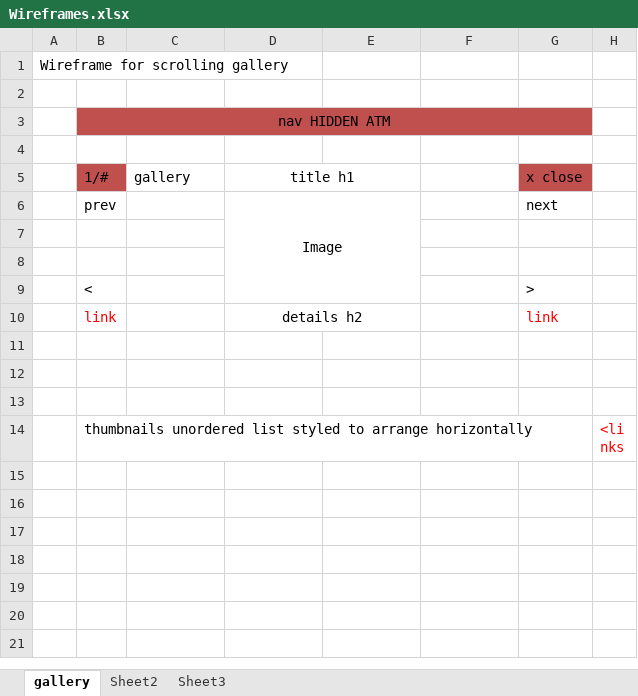
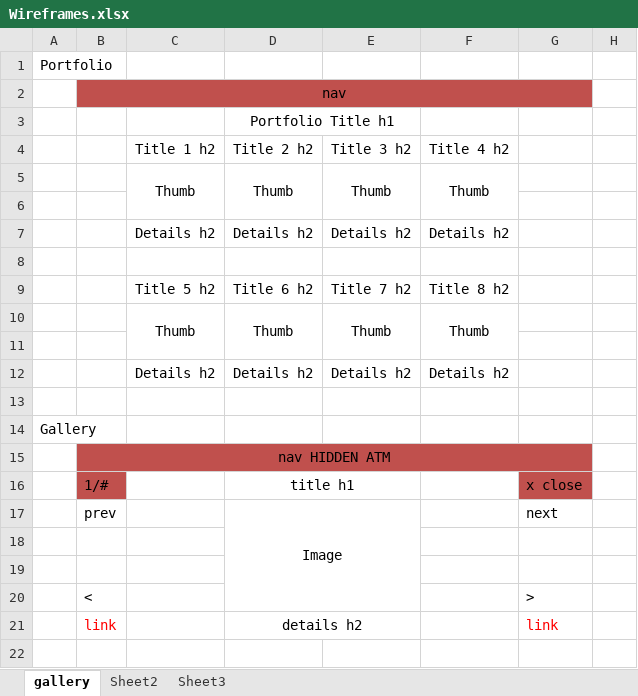
Before and after one commit to rodstcool/rodstcool.github.io, an Excel workbook: Wireframes.xlsx, sheet gallery, drawn as a sheet; only a part is shown; the shorter side is filled out with more unchanged rows; values as stored, in another font and other column widths than the file's, no borders; removed rows and columns are numbered as before the commit, all else as after; the diff names each change by its address in the sheet, - before the commit and + after, or states it on an @@ line.

Commit message:
More column tidying. Gallery1_X populated

```diff
--- a/Wireframes.xlsx (sheet gallery)
+++ b/Wireframes.xlsx (sheet gallery)
-A1: Wireframe for scrolling gallery
+A1: Portfolio
+row 2:  | nav
+row 3:  |  |  | Portfolio Title h1
+row 4:  |  | Title 1 h2 | Title 2 h2 | Title 3 h2 | Title 4 h2
+row 5:  |  | Thumb | Thumb | Thumb | Thumb
+row 7:  |  | Details h2 | Details h2 | Details h2 | Details h2
+row 8: (empty)
+row 9:  |  | Title 5 h2 | Title 6 h2 | Title 7 h2 | Title 8 h2
+row 10:  |  | Thumb | Thumb | Thumb | Thumb
+row 11: (empty)
+row 12:  |  | Details h2 | Details h2 | Details h2 | Details h2
+row 13: (empty)
+row 14: Gallery
-row 4: (empty)
-C16: gallery
+C16: (empty)
```
Also changed, not shown: 25 other files.
